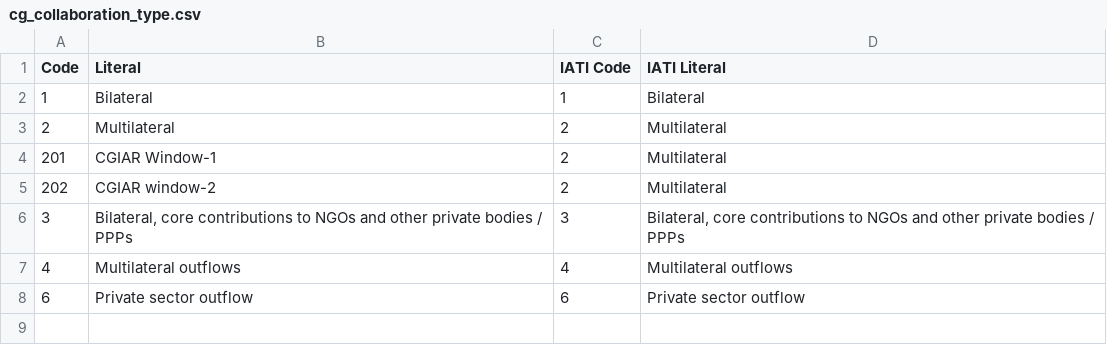
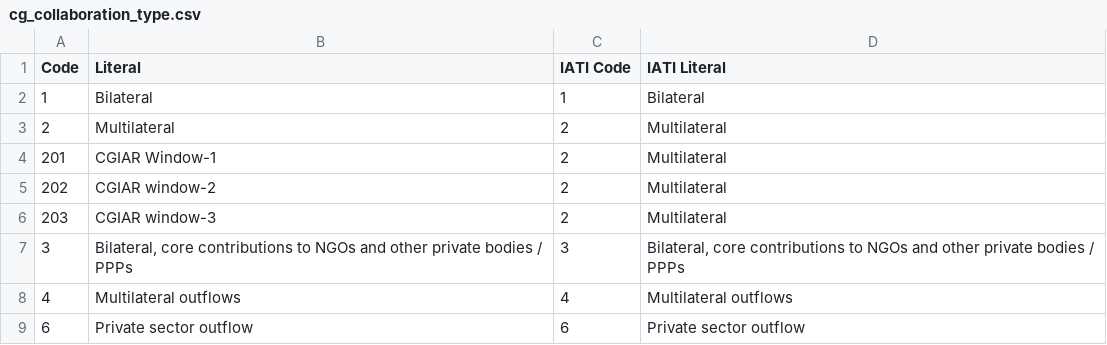
Before and after one commit to harvestchoice/hc-crp, a CSV file: vocabularies/cg_collaboration_type.csv, drawn as a sheet.

Commit message:
Update cg_collaboration_type.csv

```diff
--- a/vocabularies/cg_collaboration_type.csv
+++ b/vocabularies/cg_collaboration_type.csv
@@ -5,2 +5,3 @@ Code,Literal,IATI Code,IATI Literal
 202,CGIAR window-2,2,Multilateral
+203,CGIAR window-3,2,Multilateral
 3,"Bilateral, core contributions to NGOs and other private bodies / PPPs",3,"Bilateral, core contributions to NGOs and other private bodies / PPPs"
```
